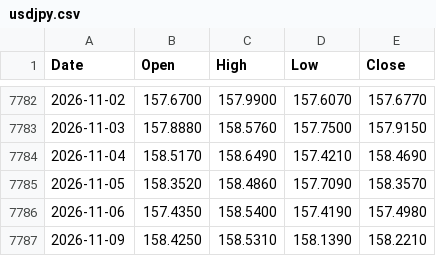
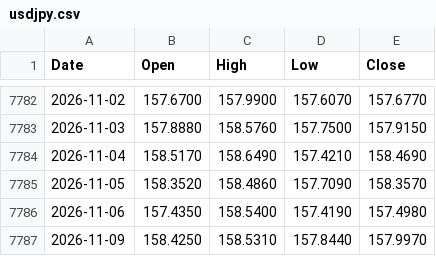
Before and after one commit to muneon0726-create/automation-market, a CSV file: data/usdjpy.csv, drawn as a sheet; only a part is shown, gaps mark what is left out.

```diff
--- a/data/usdjpy.csv
+++ b/data/usdjpy.csv
@@ -7786,2 +7786,2 @@ Date,Open,High,Low,Close
 2026-11-06,157.4350,158.5400,157.4190,157.4980
-2026-11-09,158.4250,158.5310,158.1390,158.2210
+2026-11-09,158.4250,158.5310,157.8440,157.9970
```
Also changed, not shown: data/ndq.csv, data/nkx.csv, 3 other files.
